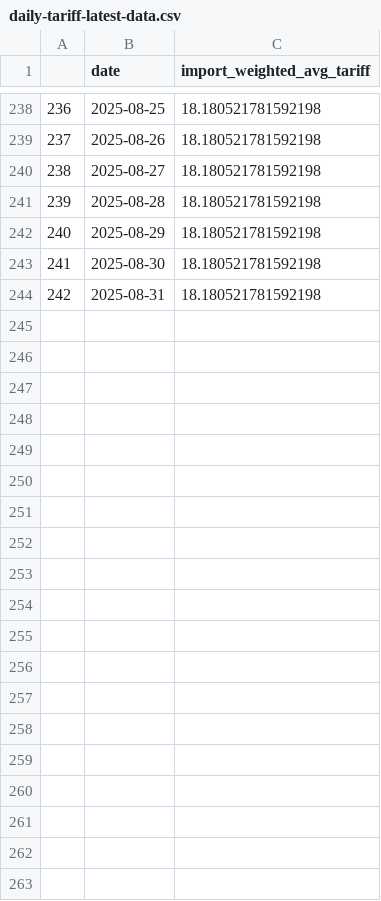
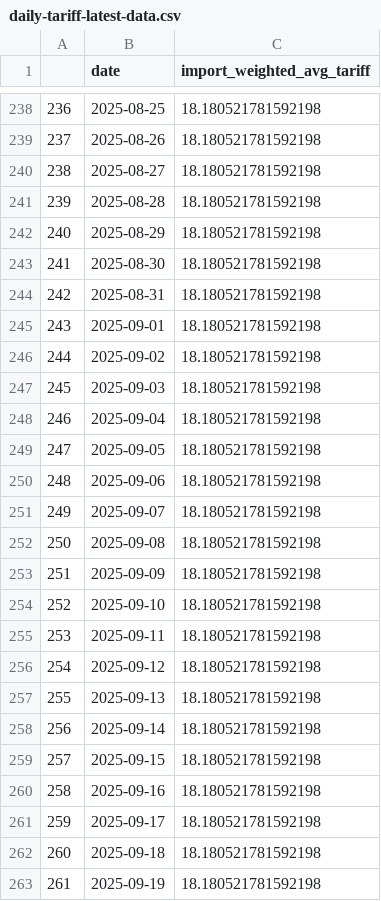
Before and after one commit to tradewartracker/trade-war-redux-2025, a CSV file: daily-tariff-latest-data.csv, drawn as a sheet; only a part is shown, gaps mark what is left out; the diff covers the shown part only; the diff names each change by its address in the sheet, - before the commit and + after, or states it on an @@ line.

```diff
--- a/daily-tariff-latest-data.csv
+++ b/daily-tariff-latest-data.csv
+row 245: 243 | 2025-09-01 | 18.180521781592198
+row 246: 244 | 2025-09-02 | 18.180521781592198
+row 247: 245 | 2025-09-03 | 18.180521781592198
+row 248: 246 | 2025-09-04 | 18.180521781592198
+row 249: 247 | 2025-09-05 | 18.180521781592198
+row 250: 248 | 2025-09-06 | 18.180521781592198
+row 251: 249 | 2025-09-07 | 18.180521781592198
+row 252: 250 | 2025-09-08 | 18.180521781592198
+row 253: 251 | 2025-09-09 | 18.180521781592198
+row 254: 252 | 2025-09-10 | 18.180521781592198
+row 255: 253 | 2025-09-11 | 18.180521781592198
+row 256: 254 | 2025-09-12 | 18.180521781592198
+row 257: 255 | 2025-09-13 | 18.180521781592198
+row 258: 256 | 2025-09-14 | 18.180521781592198
+row 259: 257 | 2025-09-15 | 18.180521781592198
+row 260: 258 | 2025-09-16 | 18.180521781592198
+row 261: 259 | 2025-09-17 | 18.180521781592198
+row 262: 260 | 2025-09-18 | 18.180521781592198
+row 263: 261 | 2025-09-19 | 18.180521781592198
```
Also changed, not shown: 11 added rows elsewhere in this file, 3 other files.
